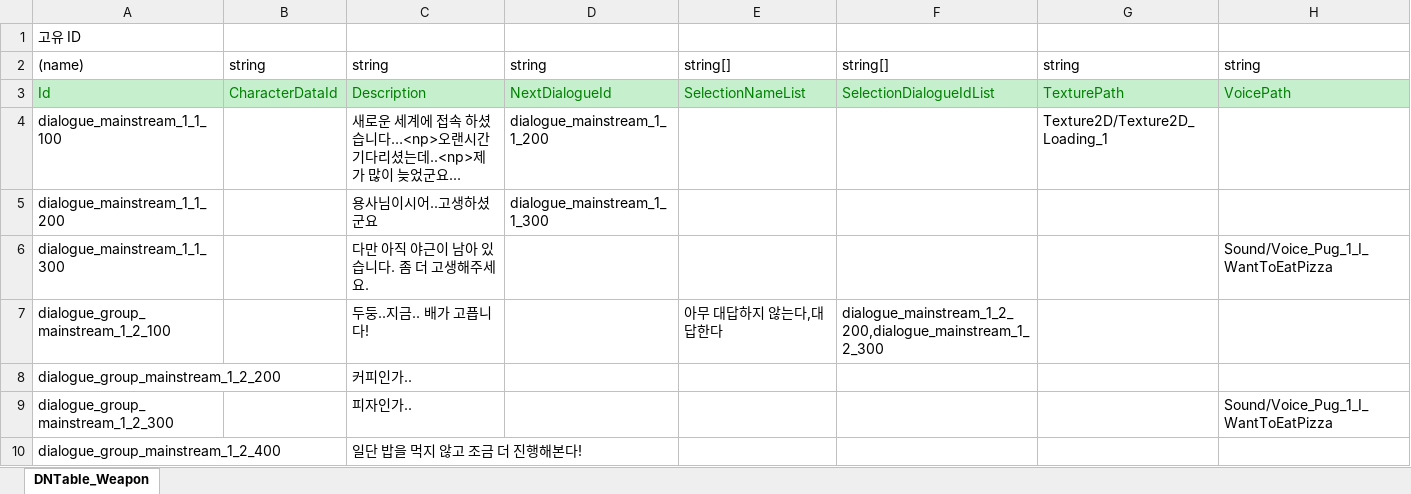
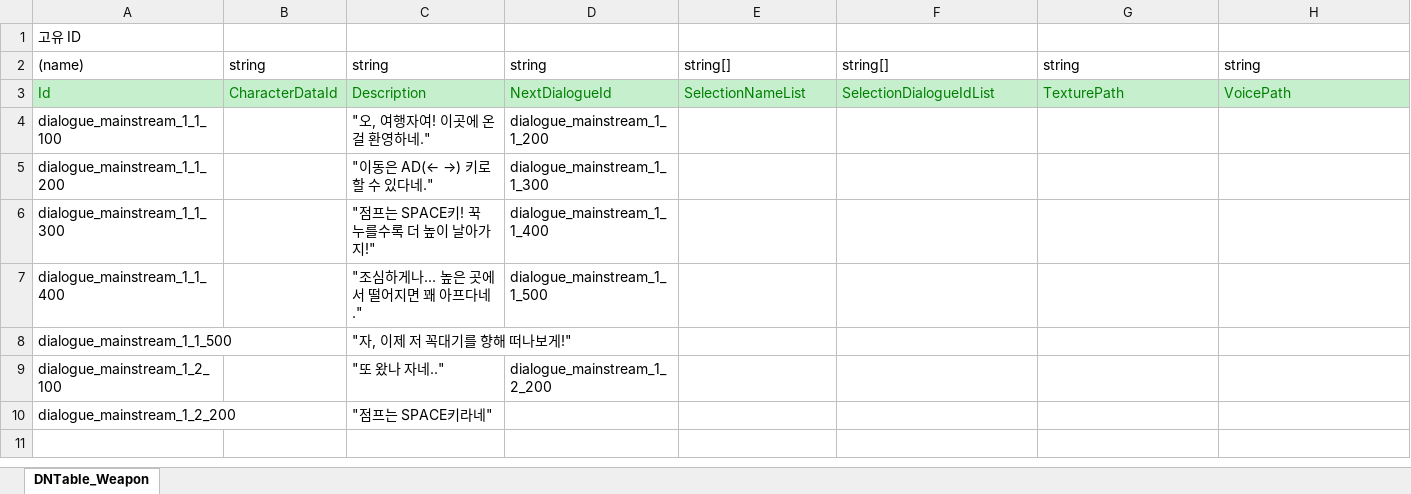
Before and after one commit to scammerlee1943-ctrl/2DMainProject, an Excel workbook: JsonConverter/ExcelFiles/DNDialogue.xlsx, sheet DNTable_Weapon, drawn as a sheet; values as stored, in another font and other column widths than the file's, no borders; removed rows and columns are numbered as before the commit, all else as after; the diff names each change by its address in the sheet, - before the commit and + after, or states it on an @@ line.

```diff
--- a/JsonConverter/ExcelFiles/DNDialogue.xlsx (sheet DNTable_Weapon)
+++ b/JsonConverter/ExcelFiles/DNDialogue.xlsx (sheet DNTable_Weapon)
-C4: 새로운 세계에 접속 하셨습니다…<np>오랜시간 기다리셨는데..<np>제가 많이 늦었군요...
+C4: "오, 여행자여! 이곳에 온 걸 환영하네."
-G4: Texture2D/Texture2D_Loading_1
+G4: (empty)
-C5: 용사님이시어..고생하셨군요
+C5: "이동은 AD(← →) 키로 할 수 있다네."
-C6: 다만 아직 야근이 남아 있습니다. 좀 더 고생해주세요.
+C6: "점프는 SPACE키! 꾹 누를수록 더 높이 날아가지!"
-D6: (empty)
+D6: dialogue_mainstream_1_1_400
-H6: Sound/Voice_Pug_1_I_WantToEatPizza
+H6: (empty)
-row 7: dialogue_group_mainstream_1_2_100 |  | 두둥..지금.. 배가 고픕니다! |  | 아무 대답하지 않는다,대답한다 | dialogue_mainstream_1_2_200,dialogue_mainstream_1_2_300
-row 8: dialogue_group_mainstream_1_2_200 |  | 커피인가..
-row 9: dialogue_group_mainstream_1_2_300 |  | 피자인가.. |  |  |  |  | Sound/Voice_Pug_1_I_WantToEatPizza
-row 10: dialogue_group_mainstream_1_2_400 |  | 일단 밥을 먹지 않고 조금 더 진행해본다!
+row 7: dialogue_mainstream_1_1_400 |  | "조심하게나... 높은 곳에서 떨어지면 꽤 아프다네." | dialogue_mainstream_1_1_500
+row 8: dialogue_mainstream_1_1_500 |  | "자, 이제 저 꼭대기를 향해 떠나보게!"
+row 9: dialogue_mainstream_1_2_100 |  | "또 왔나 자네.." | dialogue_mainstream_1_2_200
+row 10: dialogue_mainstream_1_2_200 |  | "점프는 SPACE키라네"
```
Also changed, not shown: 25 other files.
